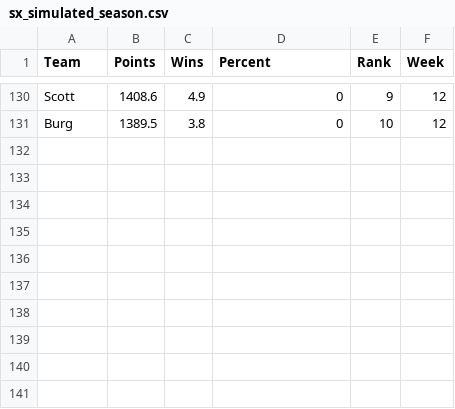
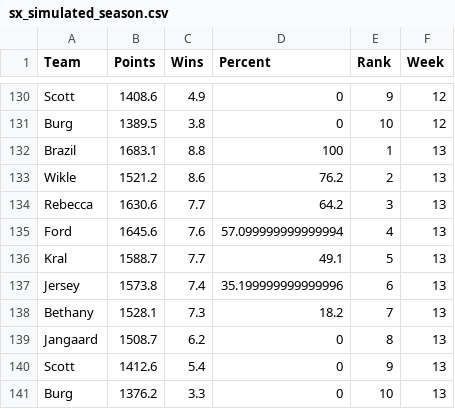
Before and after one commit to scottfrechette/shiny-server, a CSV file: sx/sx_simulated_season.csv, drawn as a sheet; only a part is shown, gaps mark what is left out; the diff names each change by its address in the sheet, - before the commit and + after, or states it on an @@ line.

Commit message:
Week 13 SX FVOA updates

```diff
--- a/sx/sx_simulated_season.csv
+++ b/sx/sx_simulated_season.csv
+row 132: Brazil | 1683.1 | 8.8 | 100 | 1 | 13
+row 133: Wikle | 1521.2 | 8.6 | 76.2 | 2 | 13
+row 134: Rebecca | 1630.6 | 7.7 | 64.2 | 3 | 13
+row 135: Ford | 1645.6 | 7.6 | 57.099999999999994 | 4 | 13
+row 136: Kral | 1588.7 | 7.7 | 49.1 | 5 | 13
+row 137: Jersey | 1573.8 | 7.4 | 35.199999999999996 | 6 | 13
+row 138: Bethany | 1528.1 | 7.3 | 18.2 | 7 | 13
+row 139: Jangaard | 1508.7 | 6.2 | 0 | 8 | 13
+row 140: Scott | 1412.6 | 5.4 | 0 | 9 | 13
+row 141: Burg | 1376.2 | 3.3 | 0 | 10 | 13
```
Also changed, not shown: sx/playoff_leverage.csv, 2 other files.
